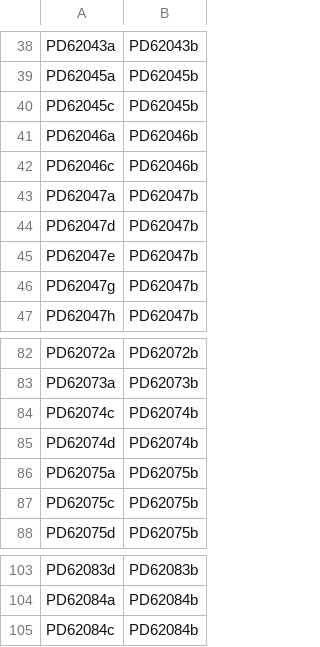
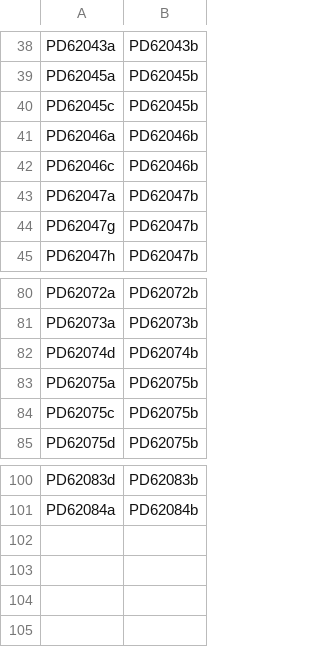
Before and after one commit to team113sanger/ibd_dysplasia_thesis_analysis, a TSV file: metadata/sample_lists/qc_pass_sample_list.tsv, drawn as a sheet; only a part is shown, gaps mark what is left out.

Commit message:
Remove Canpps seq complete N samples

```diff
--- a/metadata/sample_lists/qc_pass_sample_list.tsv
+++ b/metadata/sample_lists/qc_pass_sample_list.tsv
@@ -43,4 +43,2 @@ PD62046c	PD62046b
 PD62047a	PD62047b
-PD62047d	PD62047b
-PD62047e	PD62047b
 PD62047g	PD62047b
@@ -83,3 +81,2 @@ PD62072a	PD62072b
 PD62073a	PD62073b
-PD62074c	PD62074b
 PD62074d	PD62074b
@@ -104,2 +101 @@ PD62083d	PD62083b
 PD62084a	PD62084b
-PD62084c	PD62084b
```
